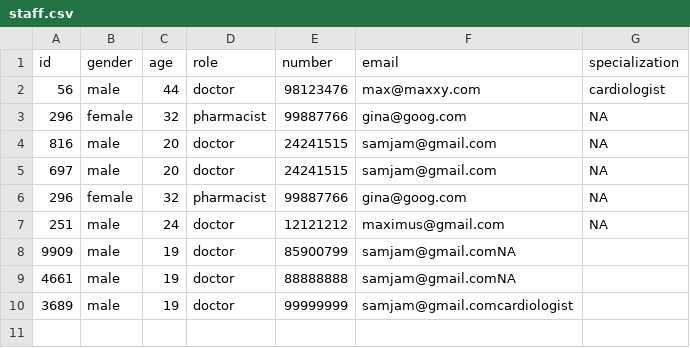
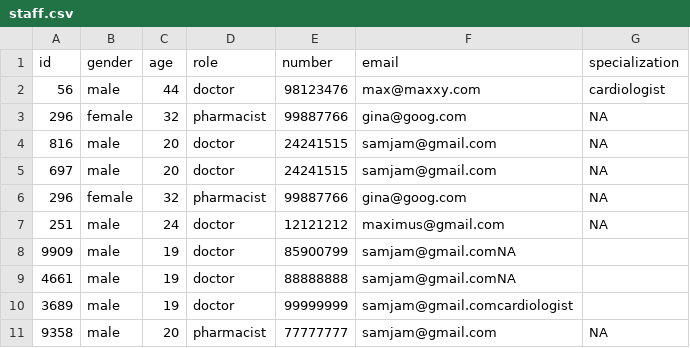
Before and after one commit to Presstotalk123/OOP---SC2002-Group-Project, a CSV file: OOP Semester Project/data/staff.csv, drawn as a sheet; the diff names each change by its address in the sheet, - before the commit and + after, or states it on an @@ line.

Commit message:
Merge remote-tracking branch 'origin/sam' into sam
# Conflicts:
#	OOP Semester Project/data/staff.csv

```diff
--- a/OOP Semester Project/data/staff.csv
+++ b/OOP Semester Project/data/staff.csv
+row 11: 9358 | male | 20 | pharmacist | 77777777 | samjam@gmail.com | NA
```
Also changed, not shown: OOP Semester Project/data/Patient.csv, OOP Semester Project/data/users.csv, 11 other files.
